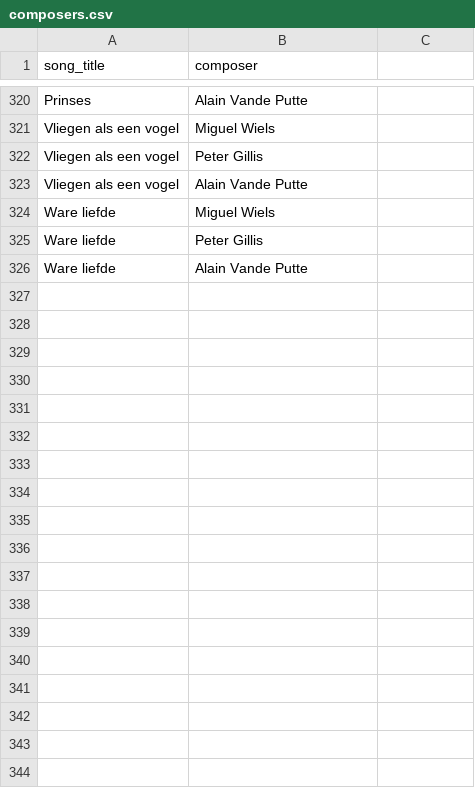
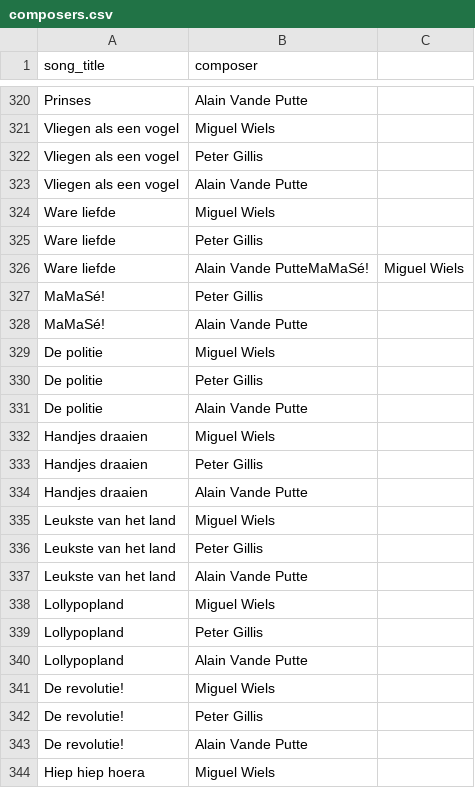
Before and after one commit to richelbilderbeek/heyahmama, a CSV file: inst/extdata/composers.csv, drawn as a sheet; only a part is shown, gaps mark what is left out; the diff covers the shown part only.

```diff
--- a/inst/extdata/composers.csv
+++ b/inst/extdata/composers.csv
@@ -325,2 +325,20 @@ Ware liefde,Miguel Wiels
 Ware liefde,Peter Gillis
-Ware liefde,Alain Vande Putte
+Ware liefde,Alain Vande PutteMaMaSé!,Miguel Wiels
+MaMaSé!,Peter Gillis
+MaMaSé!,Alain Vande Putte
+De politie,Miguel Wiels
+De politie,Peter Gillis
+De politie,Alain Vande Putte
+Handjes draaien,Miguel Wiels
+Handjes draaien,Peter Gillis
+Handjes draaien,Alain Vande Putte
+Leukste van het land,Miguel Wiels
+Leukste van het land,Peter Gillis
+Leukste van het land,Alain Vande Putte
+Lollypopland,Miguel Wiels
+Lollypopland,Peter Gillis
+Lollypopland,Alain Vande Putte
+De revolutie!,Miguel Wiels
+De revolutie!,Peter Gillis
+De revolutie!,Alain Vande Putte
+Hiep hiep hoera,Miguel Wiels
```
Also changed, not shown: 17 added rows elsewhere in this file, inst/extdata/songs.csv.
